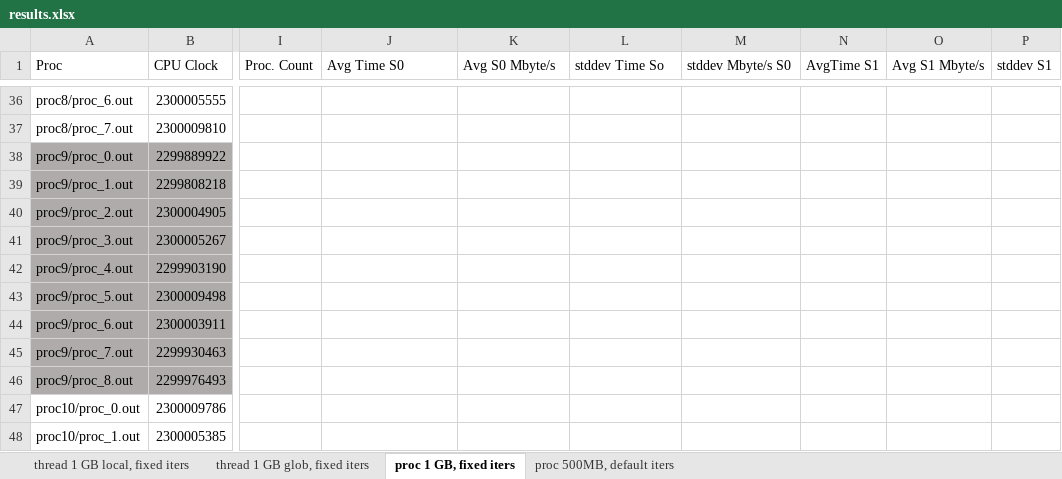
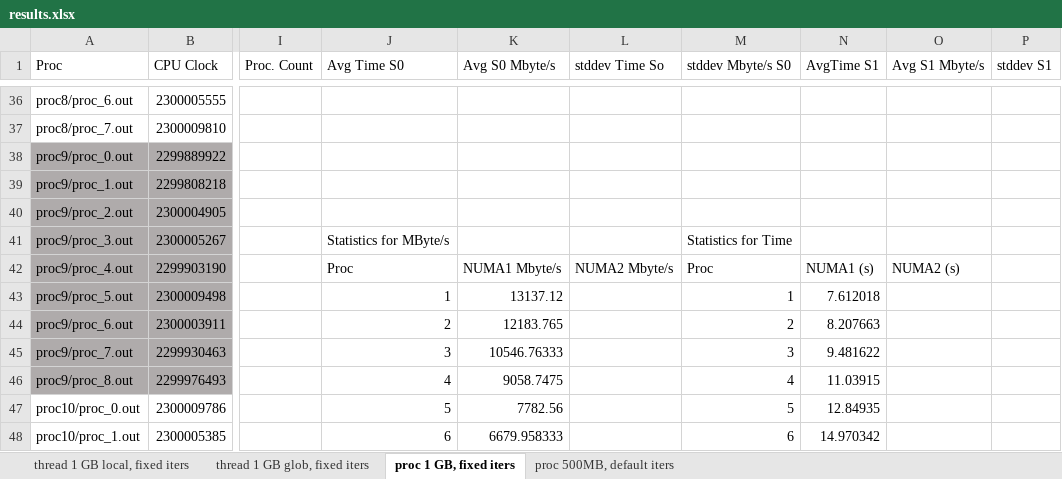
Before and after one commit to goghino/likwid_bench, an Excel workbook: test2_juraj/results/ics/results.xlsx, sheet proc 1 GB, fixed iters, drawn as a sheet; only a part is shown, gaps mark what is left out; values as stored, in another font and other column widths than the file's, no borders; charts and pictures not drawn; the diff covers the shown part only; the diff names each change by its address in the sheet, - before the commit and + after, or states it on an @@ line.

Commit message:
Update results

```diff
--- a/test2_juraj/results/ics/results.xlsx (sheet proc 1 GB, fixed iters)
+++ b/test2_juraj/results/ics/results.xlsx (sheet proc 1 GB, fixed iters)
-J41 (Avg Time S0): (empty)
+J41 (Avg Time S0): Statistics for MByte/s
-M41 (stddev Mbyte/s S0): (empty)
+M41 (stddev Mbyte/s S0): Statistics for Time
-J42 (Avg Time S0): (empty)
+J42 (Avg Time S0): Proc
-K42 (Avg S0 Mbyte/s): (empty)
+K42 (Avg S0 Mbyte/s): NUMA1 Mbyte/s
-L42 (stddev Time So): (empty)
+L42 (stddev Time So): NUMA2 Mbyte/s
-M42 (stddev Mbyte/s S0): (empty)
+M42 (stddev Mbyte/s S0): Proc
-N42 (AvgTime S1): (empty)
+N42 (AvgTime S1): NUMA1 (s)
-O42 (Avg S1 Mbyte/s): (empty)
+O42 (Avg S1 Mbyte/s): NUMA2 (s)
-J43 (Avg Time S0): (empty)
+J43 (Avg Time S0): 1
-K43 (Avg S0 Mbyte/s): (empty)
+K43 (Avg S0 Mbyte/s): 13137.12
-M43 (stddev Mbyte/s S0): (empty)
+M43 (stddev Mbyte/s S0): 1
-N43 (AvgTime S1): (empty)
+N43 (AvgTime S1): 7.612018
-J44 (Avg Time S0): (empty)
+J44 (Avg Time S0): 2
-K44 (Avg S0 Mbyte/s): (empty)
+K44 (Avg S0 Mbyte/s): 12183.765
-M44 (stddev Mbyte/s S0): (empty)
+M44 (stddev Mbyte/s S0): 2
-N44 (AvgTime S1): (empty)
+N44 (AvgTime S1): 8.207663
-J45 (Avg Time S0): (empty)
+J45 (Avg Time S0): 3
-K45 (Avg S0 Mbyte/s): (empty)
+K45 (Avg S0 Mbyte/s): 10546.76333
-M45 (stddev Mbyte/s S0): (empty)
+M45 (stddev Mbyte/s S0): 3
-N45 (AvgTime S1): (empty)
+N45 (AvgTime S1): 9.481622
-J46 (Avg Time S0): (empty)
+J46 (Avg Time S0): 4
-K46 (Avg S0 Mbyte/s): (empty)
+K46 (Avg S0 Mbyte/s): 9058.7475
-M46 (stddev Mbyte/s S0): (empty)
+M46 (stddev Mbyte/s S0): 4
-N46 (AvgTime S1): (empty)
+N46 (AvgTime S1): 11.03915
-J47 (Avg Time S0): (empty)
+J47 (Avg Time S0): 5
-K47 (Avg S0 Mbyte/s): (empty)
+K47 (Avg S0 Mbyte/s): 7782.56
-M47 (stddev Mbyte/s S0): (empty)
+M47 (stddev Mbyte/s S0): 5
-N47 (AvgTime S1): (empty)
+N47 (AvgTime S1): 12.84935
-J48 (Avg Time S0): (empty)
+J48 (Avg Time S0): 6
-K48 (Avg S0 Mbyte/s): (empty)
+K48 (Avg S0 Mbyte/s): 6679.958333
-M48 (stddev Mbyte/s S0): (empty)
+M48 (stddev Mbyte/s S0): 6
-N48 (AvgTime S1): (empty)
+N48 (AvgTime S1): 14.970342
```
Also changed, not shown: 76 edited cells elsewhere in this sheet, charts or pictures, 1 other file.
